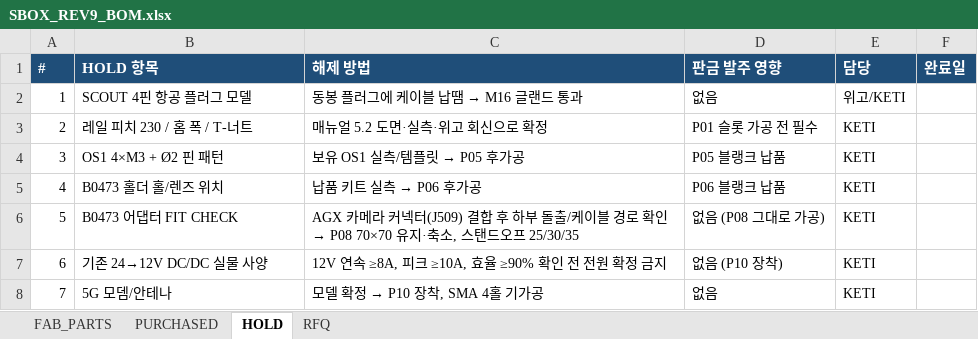
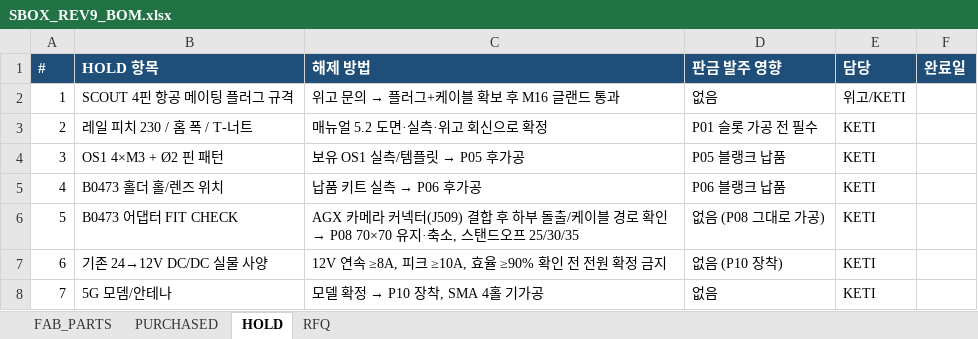
Before and after one commit to hwkim3330/scout-mini-sensor-box, an Excel workbook: out/SBOX_REV9_BOM.xlsx, sheet HOLD, drawn as a sheet; values as stored, in another font and other column widths than the file's, no borders; the diff names each change by its address in the sheet, - before the commit and + after, or states it on an @@ line.

```diff
--- a/out/SBOX_REV9_BOM.xlsx (sheet HOLD)
+++ b/out/SBOX_REV9_BOM.xlsx (sheet HOLD)
-B2 (HOLD 항목): SCOUT 4핀 항공 플러그 모델
+B2 (HOLD 항목): SCOUT 4핀 항공 메이팅 플러그 규격
@@ C2 (해제 방법): 동봉 플러그에 케이블 납땜 → M16 글랜드 통과 → 위고 문의 → 플러그+케이블 확보 후 M16 글랜드 통과 @@
```
Also changed, not shown: sheet PURCHASED, 3 other files.
